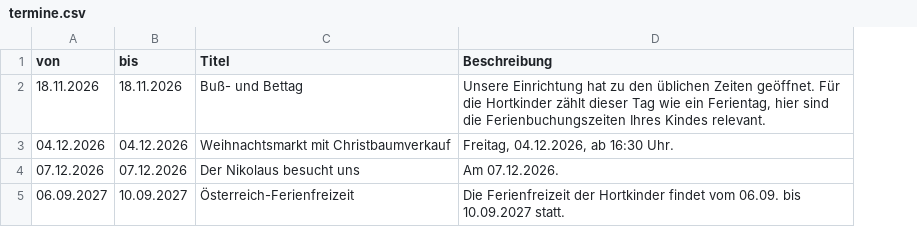
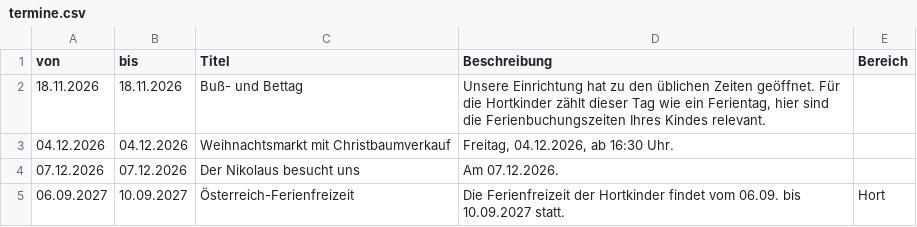
Before and after one commit to Crrowd/Ticket-Bot, a CSV file: kinderhort-website/daten/termine.csv, drawn as a sheet; the diff names each change by its address in the sheet, - before the commit and + after, or states it on an @@ line.

```diff
--- a/kinderhort-website/daten/termine.csv
+++ b/kinderhort-website/daten/termine.csv
+column E (Bereich), row 5: Hort
```
Also changed, not shown: 20 other files.
